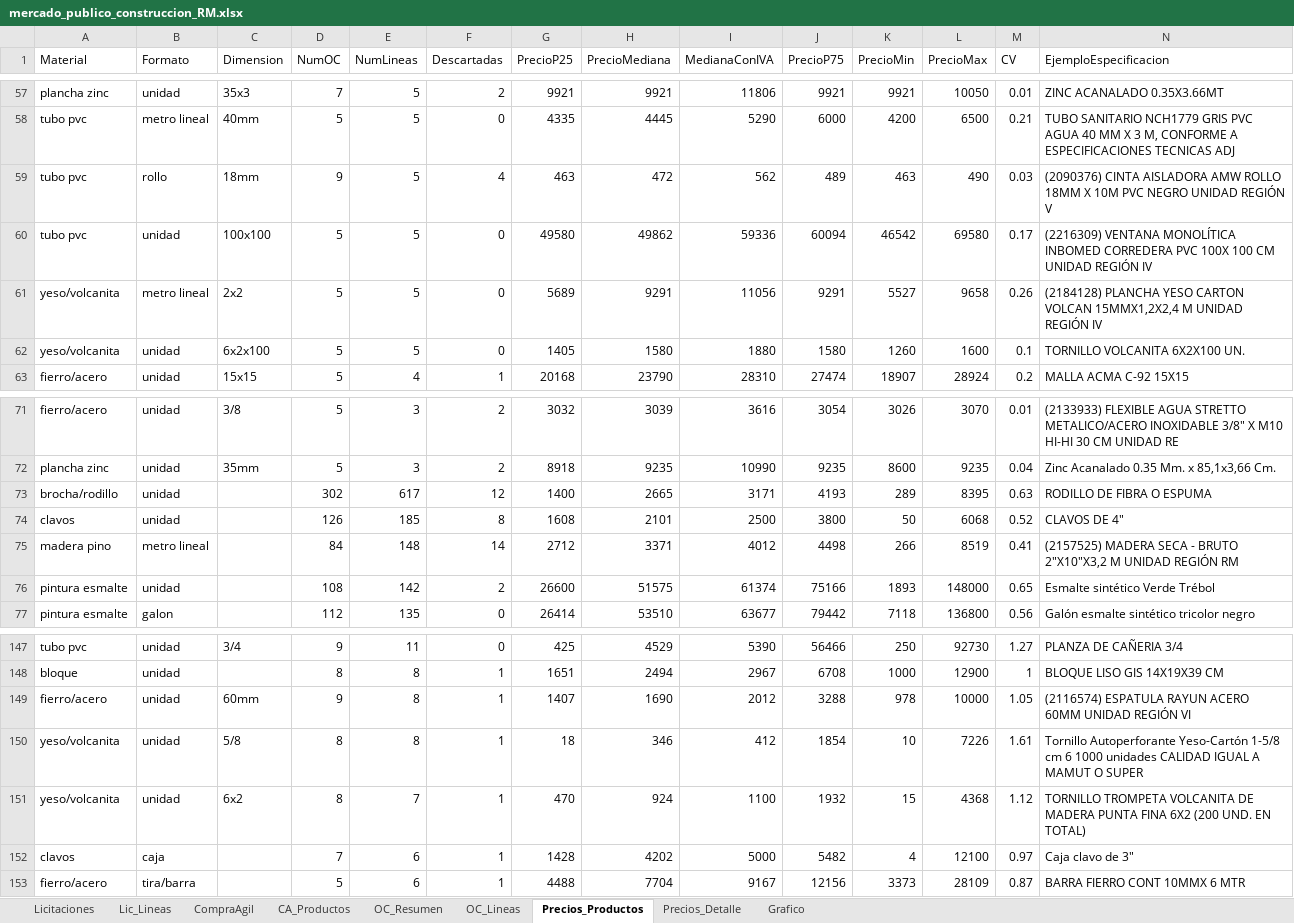
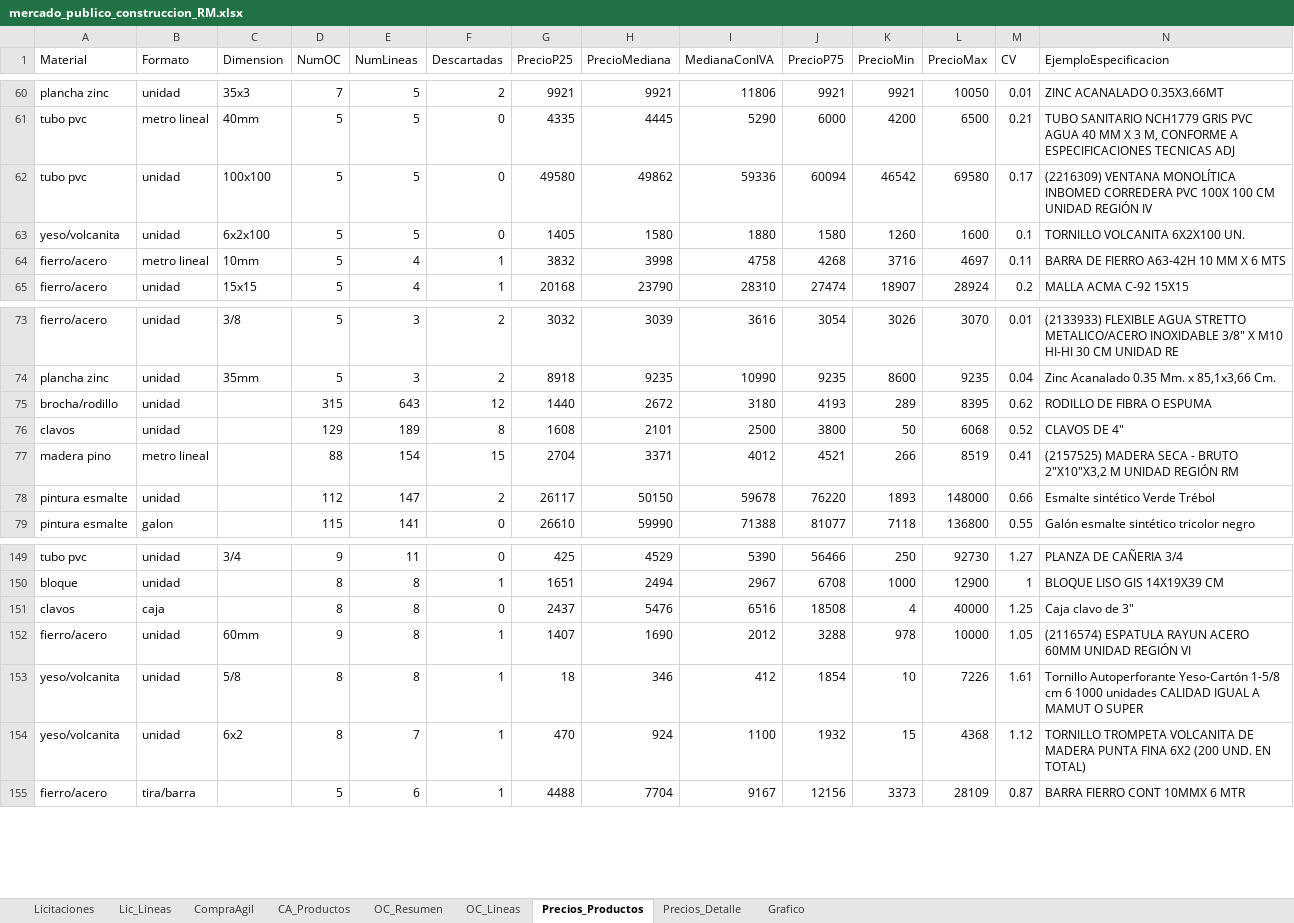
Before and after one commit to tchavarri/monitor-mercado-publico, an Excel workbook: docs/mercado_publico_construccion_RM.xlsx, sheet Precios_Productos, drawn as a sheet; only a part is shown, gaps mark what is left out; values as stored, in another font and other column widths than the file's, no borders; removed rows and columns are numbered as before the commit, all else as after; rows hold the shown columns only; the diff covers the shown part only; the diff names each change by its address in the sheet, - before the commit and + after, or states it on an @@ line.

```diff
--- a/docs/mercado_publico_construccion_RM.xlsx (sheet Precios_Productos)
+++ b/docs/mercado_publico_construccion_RM.xlsx (sheet Precios_Productos)
-row 59: tubo pvc | rollo | 18mm | 9 | 5 | 4 | 463 | 472 | 562 | 489 | 463 | 490 | 0.03 | (2090376) CINTA AISLADORA AMW ROLLO 18MM X 10M PVC NEGRO UNIDAD REGIÓN V
-row 61: yeso/volcanita | metro lineal | 2x2 | 5 | 5 | 0 | 5689 | 9291 | 11056 | 9291 | 5527 | 9658 | 0.26 | (2184128) PLANCHA YESO CARTON VOLCAN 15MMX1,2X2,4 M UNIDAD REGIÓN IV
+row 64: fierro/acero | metro lineal | 10mm | 5 | 4 | 1 | 3832 | 3998 | 4758 | 4268 | 3716 | 4697 | 0.11 | BARRA DE FIERRO A63-42H 10 MM X 6 MTS
-D75 (NumOC): 302
+D75 (NumOC): 315
-E75 (NumLineas): 617
+E75 (NumLineas): 643
-G75 (PrecioP25): 1400
+G75 (PrecioP25): 1440
-H75 (PrecioMediana): 2665
+H75 (PrecioMediana): 2672
-I75 (MedianaConIVA): 3171
+I75 (MedianaConIVA): 3180
-M75 (CV): 0.63
+M75 (CV): 0.62
-D76 (NumOC): 126
+D76 (NumOC): 129
-E76 (NumLineas): 185
+E76 (NumLineas): 189
-D77 (NumOC): 84
+D77 (NumOC): 88
-E77 (NumLineas): 148
+E77 (NumLineas): 154
-F77 (Descartadas): 14
+F77 (Descartadas): 15
-G77 (PrecioP25): 2712
+G77 (PrecioP25): 2704
-J77 (PrecioP75): 4498
+J77 (PrecioP75): 4521
-D78 (NumOC): 108
+D78 (NumOC): 112
-E78 (NumLineas): 142
+E78 (NumLineas): 147
-G78 (PrecioP25): 26600
+G78 (PrecioP25): 26117
-H78 (PrecioMediana): 51575
+H78 (PrecioMediana): 50150
-I78 (MedianaConIVA): 61374
+I78 (MedianaConIVA): 59678
-J78 (PrecioP75): 75166
+J78 (PrecioP75): 76220
-M78 (CV): 0.65
+M78 (CV): 0.66
-D79 (NumOC): 112
+D79 (NumOC): 115
-E79 (NumLineas): 135
+E79 (NumLineas): 141
-G79 (PrecioP25): 26414
+G79 (PrecioP25): 26610
-H79 (PrecioMediana): 53510
+H79 (PrecioMediana): 59990
-I79 (MedianaConIVA): 63677
+I79 (MedianaConIVA): 71388
-J79 (PrecioP75): 79442
+J79 (PrecioP75): 81077
-M79 (CV): 0.56
+M79 (CV): 0.55
+row 151: clavos | caja |  | 8 | 8 | 0 | 2437 | 5476 | 6516 | 18508 | 4 | 40000 | 1.25 | Caja clavo de 3"
-row 152: clavos | caja |  | 7 | 6 | 1 | 1428 | 4202 | 5000 | 5482 | 4 | 12100 | 0.97 | Caja clavo de 3"
```
Also changed, not shown: 25 added rows, 22 removed rows and 123 edited cells elsewhere in this sheet, sheet OC_Lineas, sheet Precios_Detalle, sheet OC_Resumen, sheet CompraAgil, sheet CA_Productos, sheet Lic_Lineas, 1 more sheet, charts or pictures, 4 other files.
